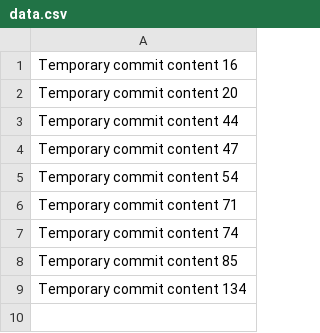
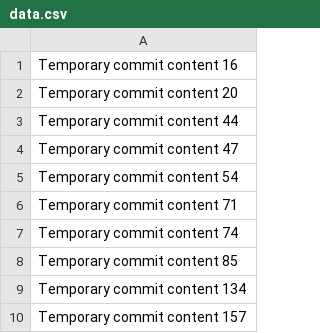
Before and after one commit to sadieswayne/Craftiest, a CSV file: edt/data.csv, drawn as a sheet; the diff names each change by its address in the sheet, - before the commit and + after, or states it on an @@ line.

```diff
--- a/edt/data.csv
+++ b/edt/data.csv
+row 10: Temporary commit content 157
```
